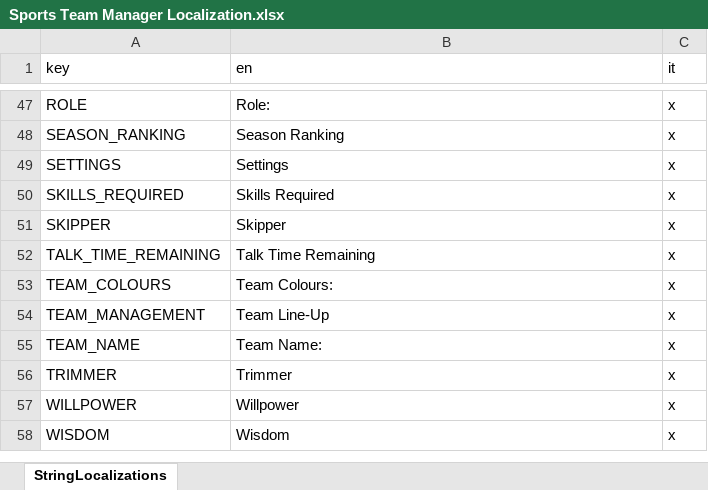
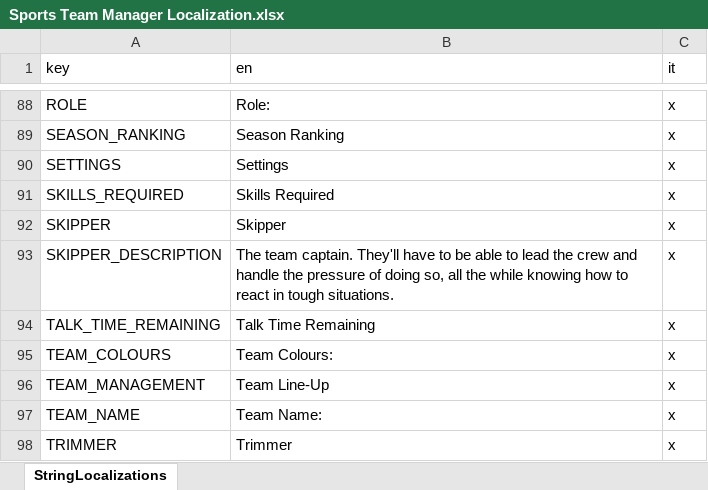
Before and after one commit to playgen/sports-team-manager, an Excel workbook: stm-unity/Assets/Localization/Sports Team Manager Localization.xlsx, sheet StringLocalizations, drawn as a sheet; only a part is shown, gaps mark what is left out; the shorter side is filled out with more unchanged rows; values as stored, in another font and other column widths than the file's, no borders; charts and pictures not drawn; the diff covers the shown part only; the diff names each change by its address in the sheet, - before the commit and + after, or states it on an @@ line.

Commit message:
Ability to localize position descriptions and gender selection options added

```diff
--- a/stm-unity/Assets/Localization/Sports Team Manager Localization.xlsx (sheet StringLocalizations)
+++ b/stm-unity/Assets/Localization/Sports Team Manager Localization.xlsx (sheet StringLocalizations)
+row 93: SKIPPER_DESCRIPTION | The team captain. They'll have to be able to lead the crew and handle the pressure of doing so, all the while knowing how to react in tough situations. | x
```
Also changed, not shown: 7 added rows and 35 moved rows elsewhere in this sheet, 5 other files.
